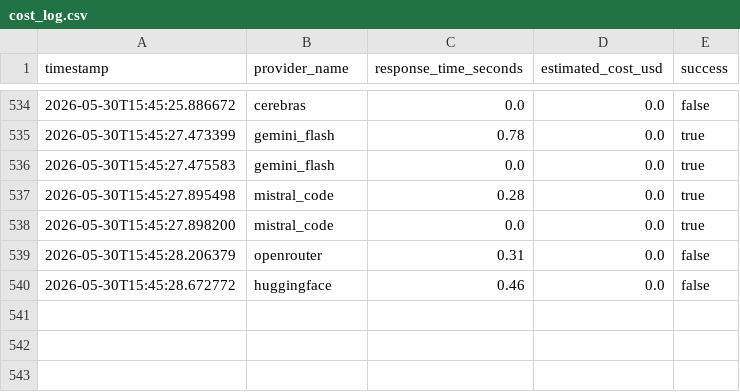
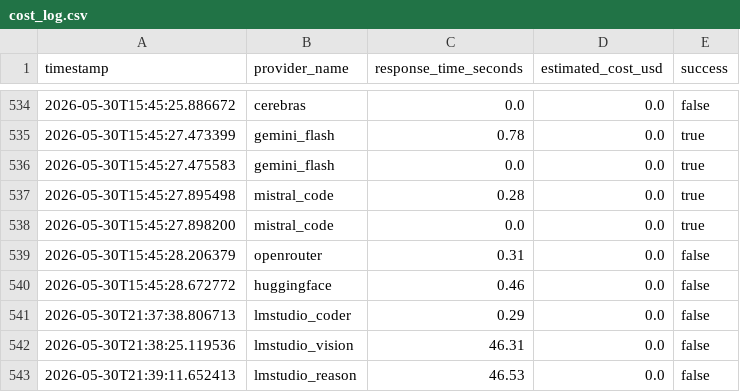
Before and after one commit to jscottl-sketch/vkb-spin-doctor, a CSV file: health_results/cost_log.csv, drawn as a sheet; only a part is shown, gaps mark what is left out.

```diff
--- a/health_results/cost_log.csv
+++ b/health_results/cost_log.csv
@@ -540 +540,4 @@ timestamp,provider_name,response_time_seconds,estimated_cost_usd,success
 2026-05-30T15:45:28.672772,huggingface,0.46,0.0,false
+2026-05-30T21:37:38.806713,lmstudio_coder,0.29,0.0,false
+2026-05-30T21:38:25.119536,lmstudio_vision,46.31,0.0,false
+2026-05-30T21:39:11.652413,lmstudio_reason,46.53,0.0,false
```
Also changed, not shown: 34 other files.
